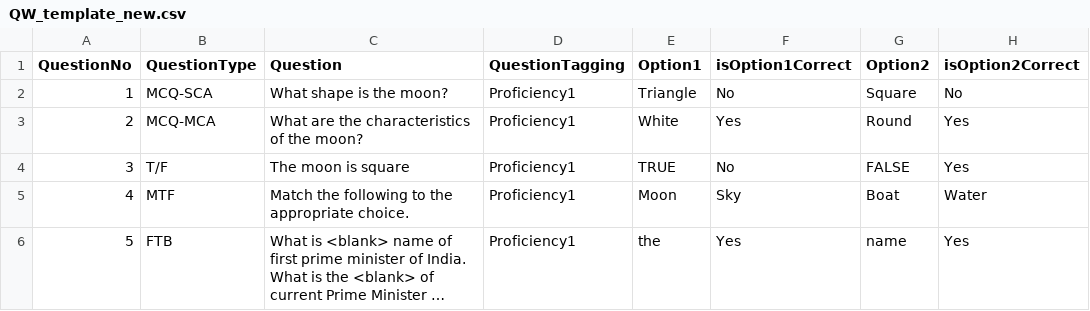
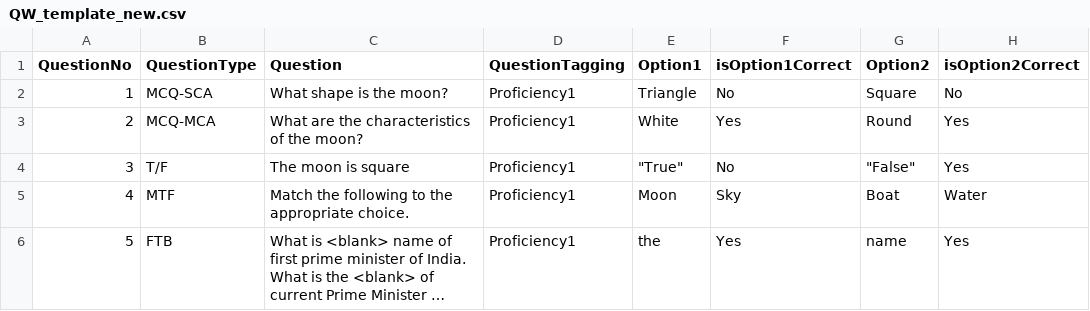
Before and after one commit to vishnubansaltarento/sunbird-cb-portal-assets, a CSV file: CBP/client-assets/assets/questions/QW_template_new.csv, drawn as a sheet; only a part is shown; long unchanged cells end in …; the diff names each change by its address in the sheet, - before the commit and + after, or states it on an @@ line.

Commit message:
added true or false in string

```diff
--- a/CBP/client-assets/assets/questions/QW_template_new.csv
+++ b/CBP/client-assets/assets/questions/QW_template_new.csv
-E4 (Option1): TRUE
+E4 (Option1): "True"
-G4 (Option2): FALSE
+G4 (Option2): "False"
```
